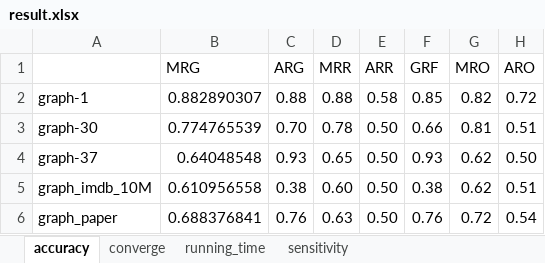
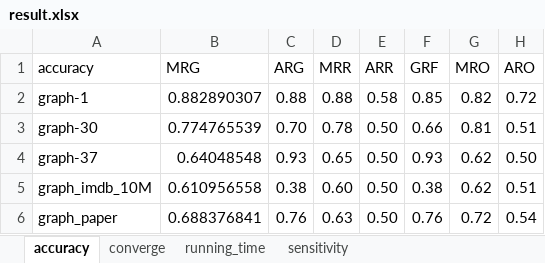
Before and after one commit to linhongseba/CrossLPTripartite, an Excel workbook: LabelInference/experiment/excel/result.xlsx, sheet accuracy, drawn as a sheet; values as stored, in another font and other column widths than the file's, no borders; the diff names each change by its address in the sheet, - before the commit and + after, or states it on an @@ line.

Commit message:
Update the format of data

```diff
--- a/LabelInference/experiment/excel/result.xlsx (sheet accuracy)
+++ b/LabelInference/experiment/excel/result.xlsx (sheet accuracy)
-A1: (empty)
+A1: accuracy
```
Also changed, not shown: 2 other files.
